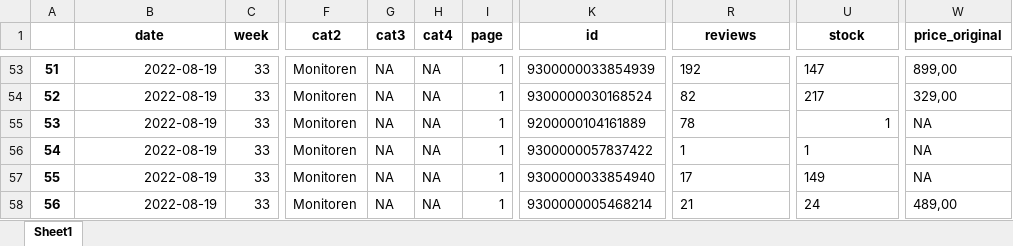
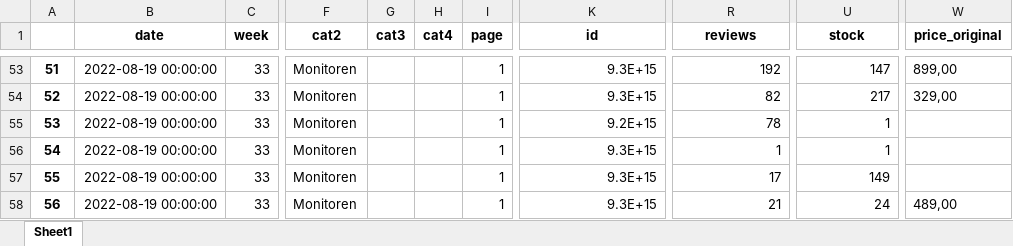
Before and after one commit to wkampdepuy/bolScraper, an Excel workbook: Output/Bol.com_2022-08-19.xlsx, sheet Sheet1, drawn as a sheet; only a part is shown, gaps mark what is left out; values as stored, in another font and other column widths than the file's, no borders; the diff covers the shown part only; the diff names each change by its address in the sheet, - before the commit and + after, or states it on an @@ line.

```diff
--- a/Output/Bol.com_2022-08-19.xlsx (sheet Sheet1)
+++ b/Output/Bol.com_2022-08-19.xlsx (sheet Sheet1)
-B53:B58 (date): 2022-08-19
+B53:B58 (date): 2022-08-19 00:00:00
-G53:G58 (cat3): NA
+G53:G58 (cat3): (empty)
-H53:H58 (cat4): NA
+H53:H58 (cat4): (empty)
-K53 (id): 9300000033854939
+K53 (id): 9.3E+15
-R53:R58 alignment: left
+R53:R58 alignment: right
-U53:U54 alignment: left
+U53:U54 alignment: right
-K54 (id): 9300000030168524
+K54 (id): 9.3E+15
-K55 (id): 9200000104161889
+K55 (id): 9.2E+15
-W55:W57 (price_original): NA
+W55:W57 (price_original): (empty)
-K56 (id): 9300000057837422
+K56 (id): 9.3E+15
-U56:U58 alignment: left
+U56:U58 alignment: right
-K57 (id): 9300000033854940
+K57 (id): 9.3E+15
-K58 (id): 9300000005468214
+K58 (id): 9.3E+15
```
Also changed, not shown: 98 edited cells and cell formats elsewhere in this sheet, 1 other file.
